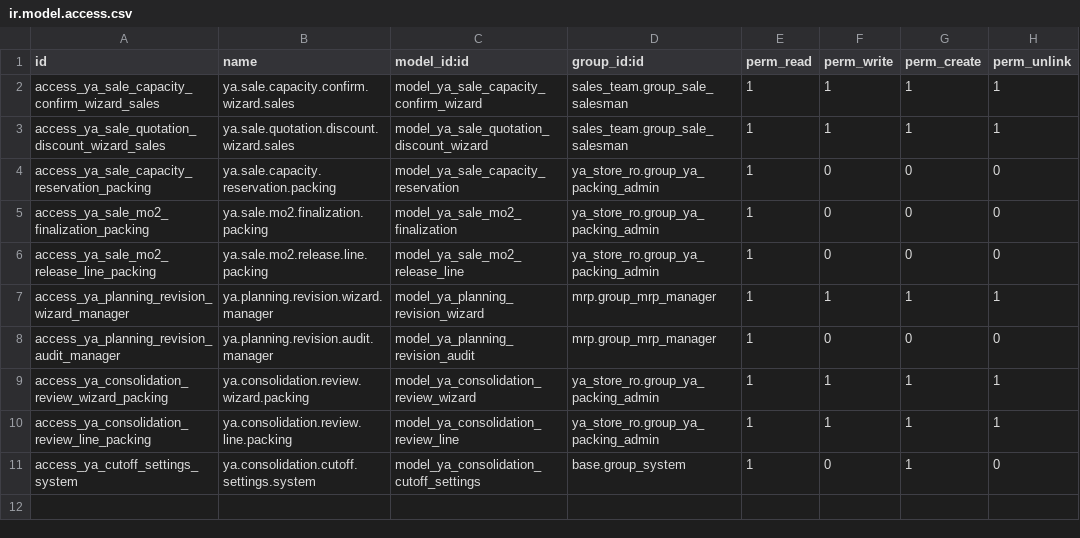
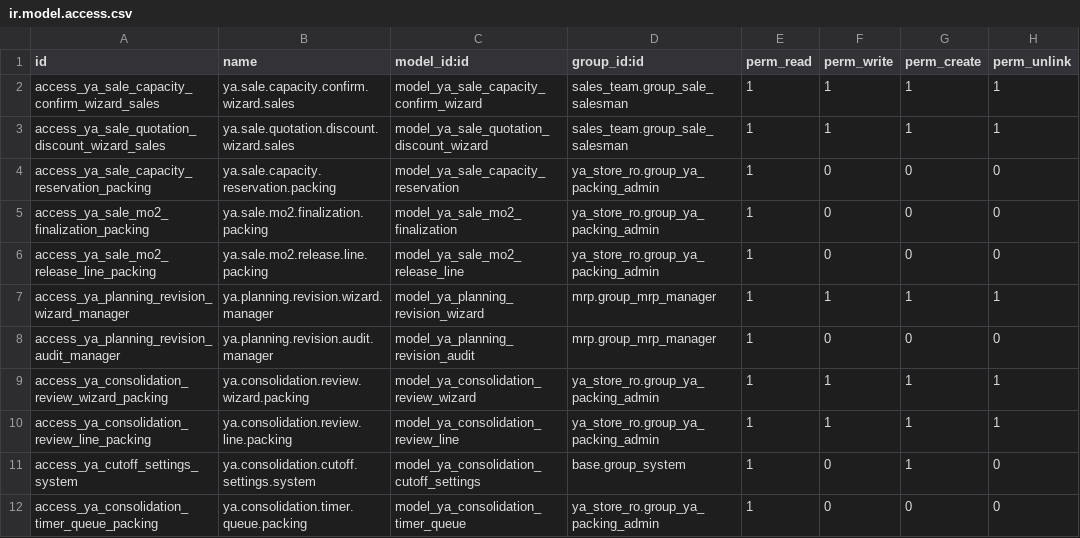
Before and after one commit to yussyakmal-dotcom/odoofromzero, a CSV file: addons/ya_sale_production_capacity/security/ir.model.access.csv, drawn as a sheet; the diff names each change by its address in the sheet, - before the commit and + after, or states it on an @@ line.

Commit message:
Read-only operator ACL for timer preparation queue

```diff
--- a/addons/ya_sale_production_capacity/security/ir.model.access.csv
+++ b/addons/ya_sale_production_capacity/security/ir.model.access.csv
+row 12: access_ya_consolidation_timer_queue_packing | ya.consolidation.timer.queue.packing | model_ya_consolidation_timer_queue | ya_store_ro.group_ya_packing_admin | 1 | 0 | 0 | 0
```
